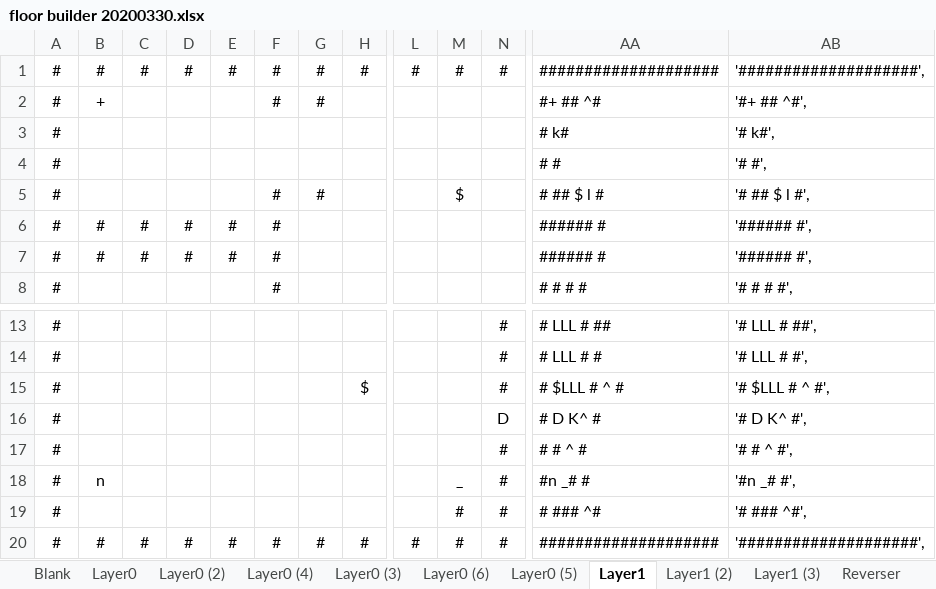
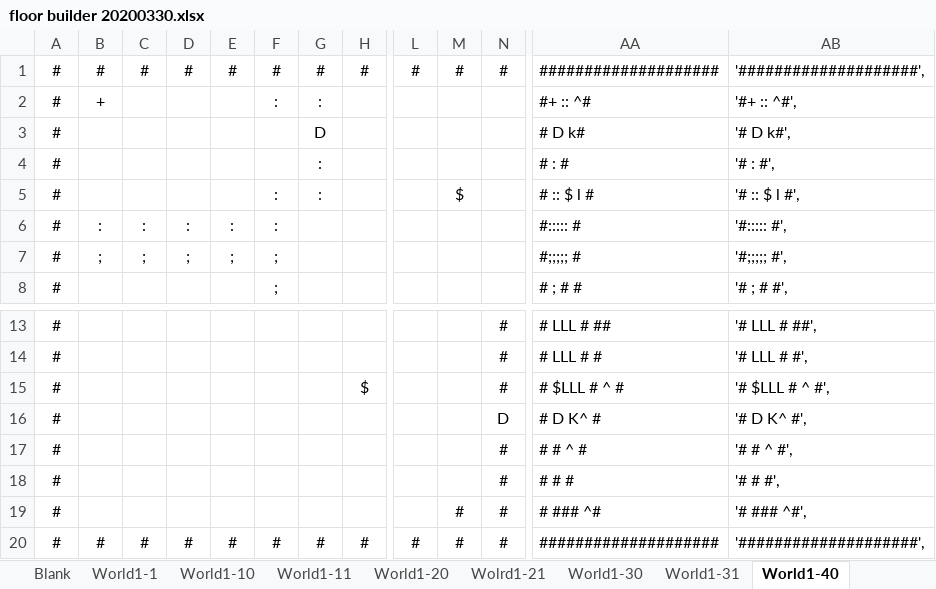
Before and after one commit to kwoolter/DarkWorld, an Excel workbook: darkworld/model/data/floor builder 20200330.xlsx, sheet World1-40, drawn as a sheet; only a part is shown, gaps mark what is left out; values as stored, in another font and other column widths than the file's, no borders; conditional formats not drawn; the diff covers the shown part only; the diff names each change by its address in the sheet, - before the commit and + after, or states it on an @@ line.

```diff
--- a/darkworld/model/data/floor builder 20200330.xlsx (sheet World1-40)
+++ b/darkworld/model/data/floor builder 20200330.xlsx (sheet World1-40)
-sheet tab: Layer0
+sheet tab: World1-10
-sheet tab: Layer0 (2)
+sheet tab: World1-11
-sheet tab: Layer0 (4)
+sheet tab: World1-20
-sheet tab: Layer0 (3)
+sheet tab: Wolrd1-21
-sheet tab: Layer0 (6)
+sheet tab: World1-30
-sheet tab: Layer0 (5)
+sheet tab: World1-31
-sheet tab: Layer1
+sheet tab: World1-40
+sheet tab: World1-1
-F2: #
+F2: :
-G2: #
+G2: :
-AA2: #+ ## ^#
+AA2: #+ :: ^#
-AB2: '#+ ## ^#',
+AB2: '#+ :: ^#',
-G3: (empty)
+G3: D
-AA3: # k#
+AA3: # D k#
-AB3: '# k#',
+AB3: '# D k#',
-G4: (empty)
+G4: :
-AA4: # #
+AA4: # : #
-AB4: '# #',
+AB4: '# : #',
-F5:F6: #
+F5:F6: :
-G5: #
+G5: :
-AA5: # ## $ l #
+AA5: # :: $ l #
-AB5: '# ## $ l #',
+AB5: '# :: $ l #',
-B6: #
+B6: :
-C6: #
+C6: :
-D6: #
+D6: :
-E6: #
+E6: :
-AA6: ###### #
+AA6: #::::: #
-AB6: '###### #',
+AB6: '#::::: #',
-B7: #
+B7: ;
-C7: #
+C7: ;
-D7: #
+D7: ;
-E7: #
+E7: ;
-F7:F8: #
+F7:F8: ;
-AA7: ###### #
+AA7: #;;;;; #
-AB7: '###### #',
+AB7: '#;;;;; #',
-AA8: # # # #
+AA8: # ; # #
-AB8: '# # # #',
+AB8: '# ; # #',
-B18: n
+B18: (empty)
-M18: _
+M18: (empty)
-AA18: #n _# #
+AA18: # # #
-AB18: '#n _# #',
+AB18: '# # #',
```
Also changed, not shown: 6 edited cells elsewhere in this sheet, sheet World1-11, sheet World1-10, sheet World1-30, sheet World1-31, sheet World1-20, other sheet tabs, 14 other files.
